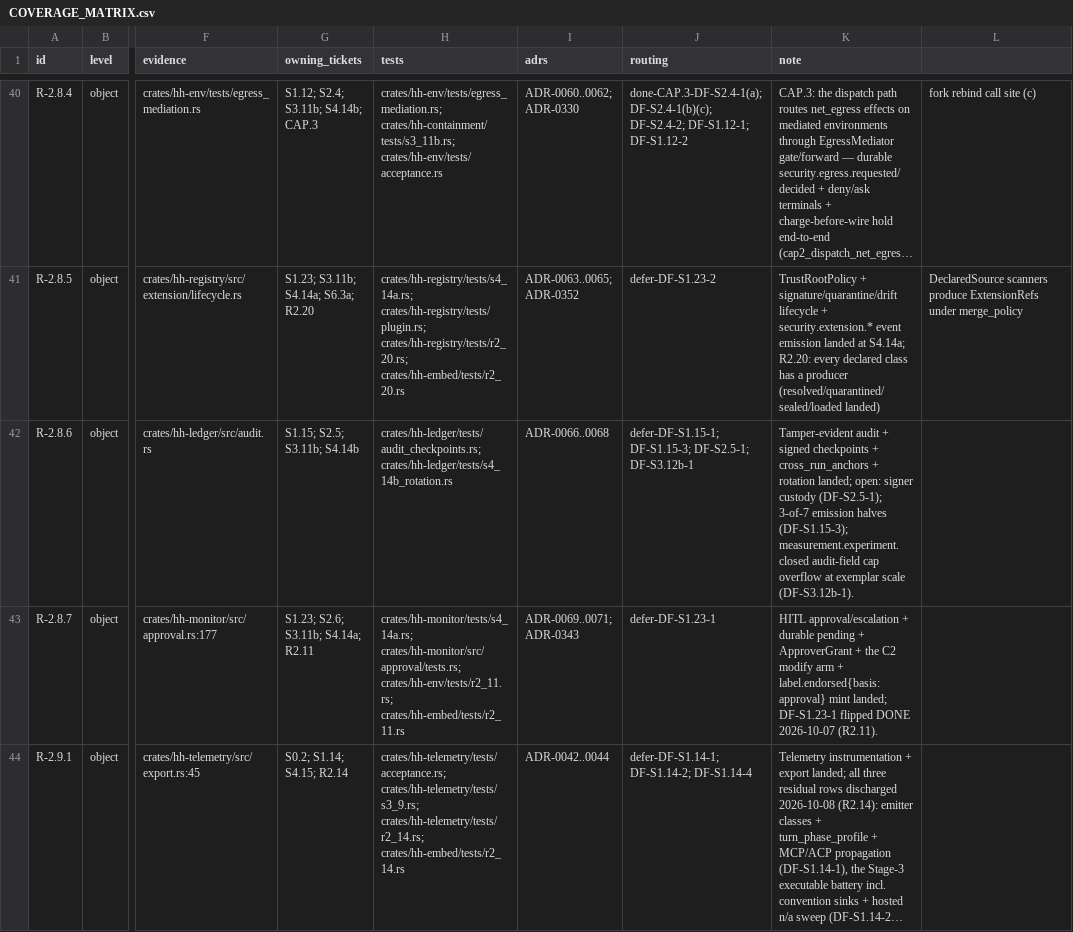
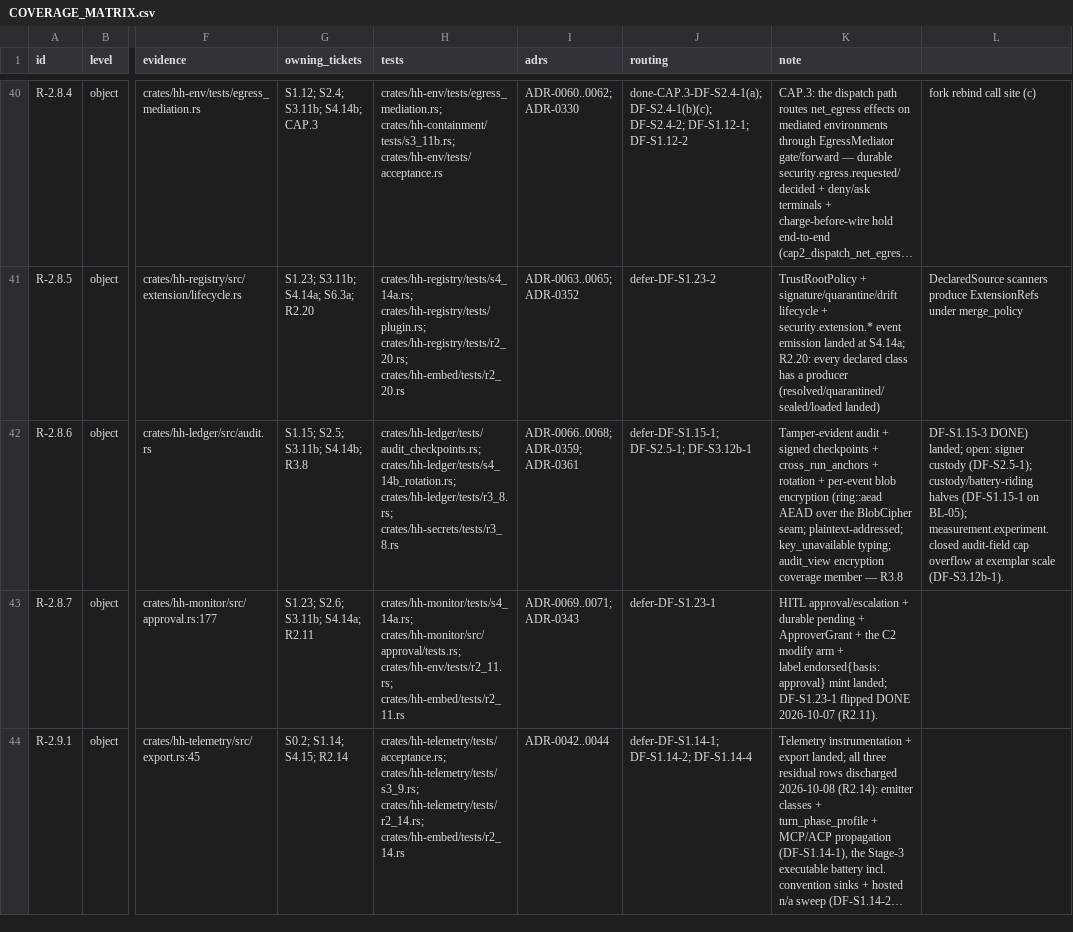
Before and after one commit to SteveVitali/HarnessHarness, a CSV file: docs/build/COVERAGE_MATRIX.csv, drawn as a sheet; only a part is shown, gaps mark what is left out; long unchanged cells end in …; the diff names each change by its address in the sheet, - before the commit and + after, or states it on an @@ line.

```diff
--- a/docs/build/COVERAGE_MATRIX.csv
+++ b/docs/build/COVERAGE_MATRIX.csv
-G42 (owning_tickets): S1.15; S2.5; S3.11b; S4.14b
+G42 (owning_tickets): S1.15; S2.5; S3.11b; S4.14b; R3.8
-H42 (tests): crates/hh-ledger/tests/audit_checkpoints.rs; crates/hh-ledger/tests/s4_14b_rotation.rs
+H42 (tests): crates/hh-ledger/tests/audit_checkpoints.rs; crates/hh-ledger/tests/s4_14b_rotation.rs; crates/hh-ledger/tests/r3_8.rs; crates/hh-secrets/tests/r3_8.rs
-I42 (adrs): ADR-0066..0068
+I42 (adrs): ADR-0066..0068; ADR-0359; ADR-0361
-J42 (routing): defer-DF-S1.15-1; DF-S1.15-3; DF-S2.5-1; DF-S3.12b-1
+J42 (routing): defer-DF-S1.15-1; DF-S2.5-1; DF-S3.12b-1
-K42 (note): …+ rotation landed; open: signer custody (DF-S2.5-1); 3-of-7 emission halves (DF-S1.15-3); measurement.experiment.closed audit-field cap overflow at exemplar scale (DF-S3.12b-1).
+K42 (note): …+ rotation + per-event blob encryption (ring::aead AEAD over the BlobCipher seam; plaintext-addressed; key_unavailable typing; audit_view encryption coverage member — R3.8
-L42: (empty)
+L42: DF-S1.15-3 DONE) landed; open: signer custody (DF-S2.5-1); custody/battery-riding halves (DF-S1.15-1 on BL-05); measurement.experiment.closed audit-field cap overflow at exemplar scale (DF-S3.12b-1).
```
Also changed, not shown: docs/build/BACKLOG.csv, 26 other files.
